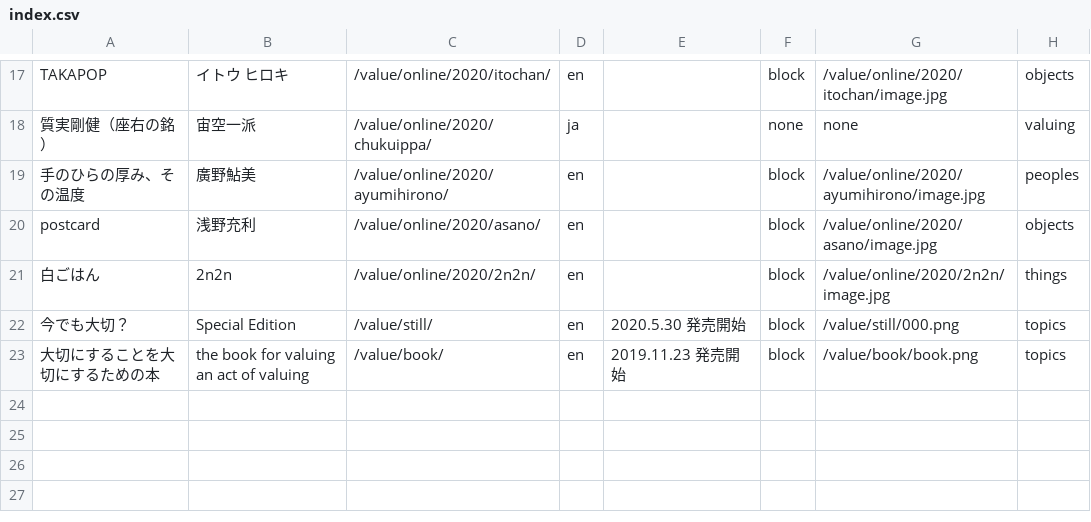
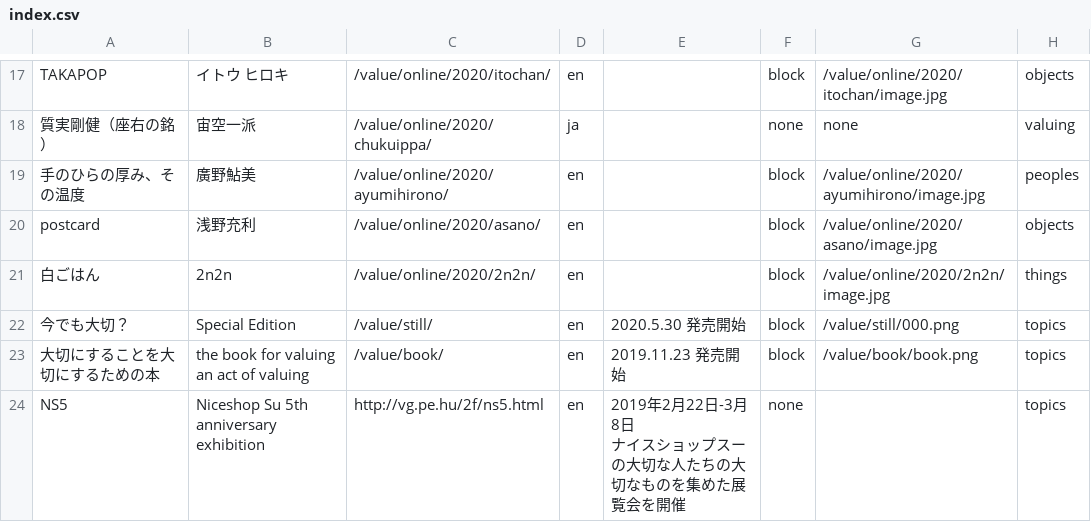
Before and after one commit to pe-hu/value, a CSV file: index/index.csv, drawn as a sheet; only a part is shown, gaps mark what is left out.

Commit message:
value

```diff
--- a/index/index.csv
+++ b/index/index.csv
@@ -25 +25,3 @@ postcard,浅野充利,/value/online/2020/asano/,en,,block,/value/online/2020/asa
 大切にすることを大切にするための本,the book for valuing an act of valuing,/value/book/,en,"2019.11.23 発売開始",block,/value/book/book.png,topics
+NS5,Niceshop Su 5th anniversary exhibition,http://vg.pe.hu/2f/ns5.html,en,"2019年2月22日-3月8日
+ナイスショップスーの大切な人たちの大切なものを集めた展覧会を開催",none,,topics
```
Also changed, not shown: 2 other files.
